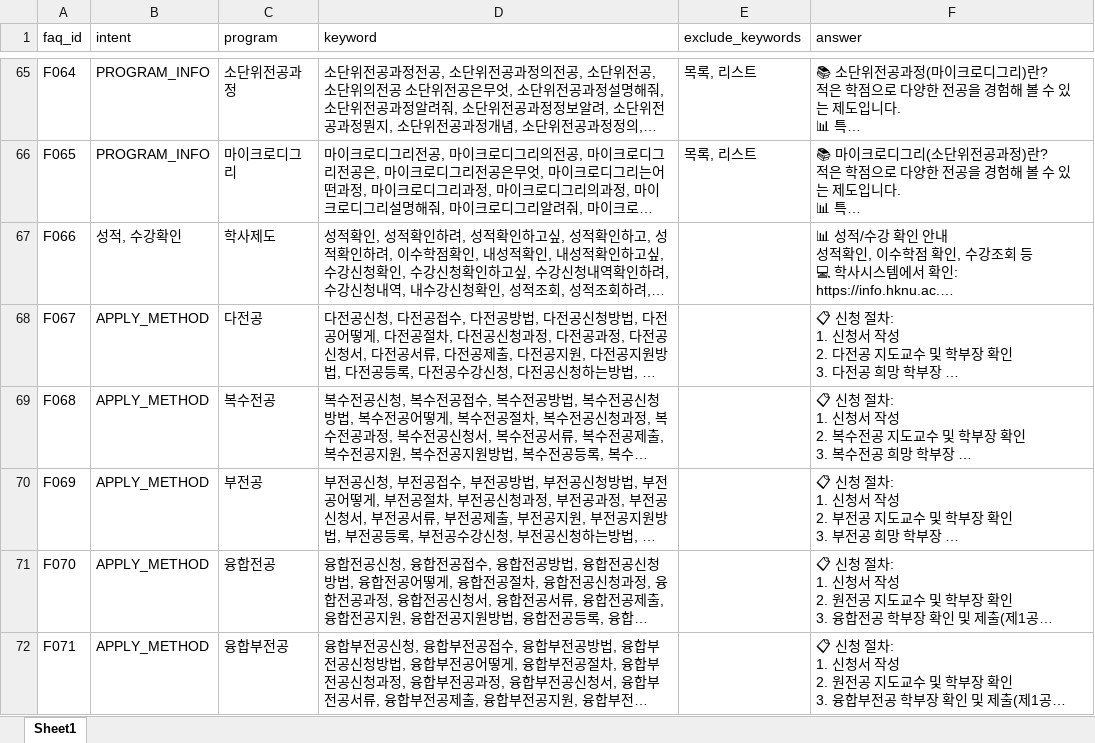
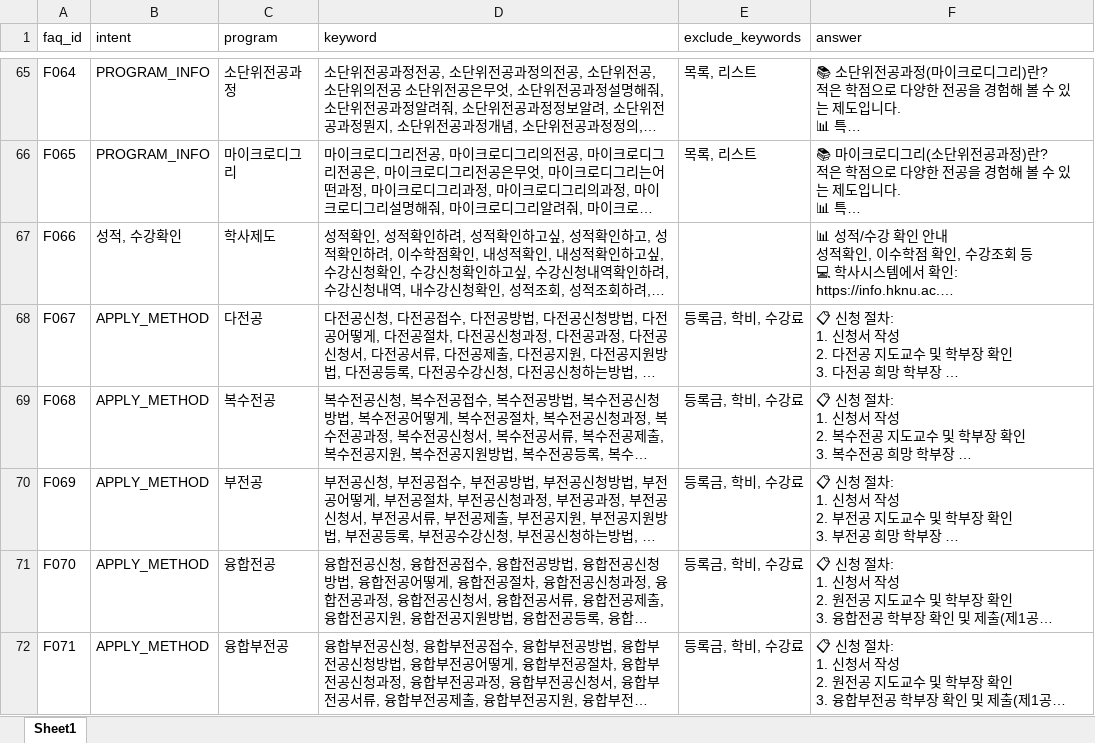
Before and after one commit to hknu-academic/gemini-chat-app, an Excel workbook: data/faq_mapping.xlsx, sheet Sheet1, drawn as a sheet; only a part is shown, gaps mark what is left out; long unchanged cells end in …; values as stored, in another font and other column widths than the file's, no borders; the diff covers the shown part only; the diff names each change by its address in the sheet, - before the commit and + after, or states it on an @@ line.

```diff
--- a/data/faq_mapping.xlsx (sheet Sheet1)
+++ b/data/faq_mapping.xlsx (sheet Sheet1)
-E68:E72 (exclude_keywords): (empty)
+E68:E72 (exclude_keywords): 등록금, 학비, 수강료
```
Also changed, not shown: 1 removed row and 7 edited cells elsewhere in this sheet, 2 other files.
